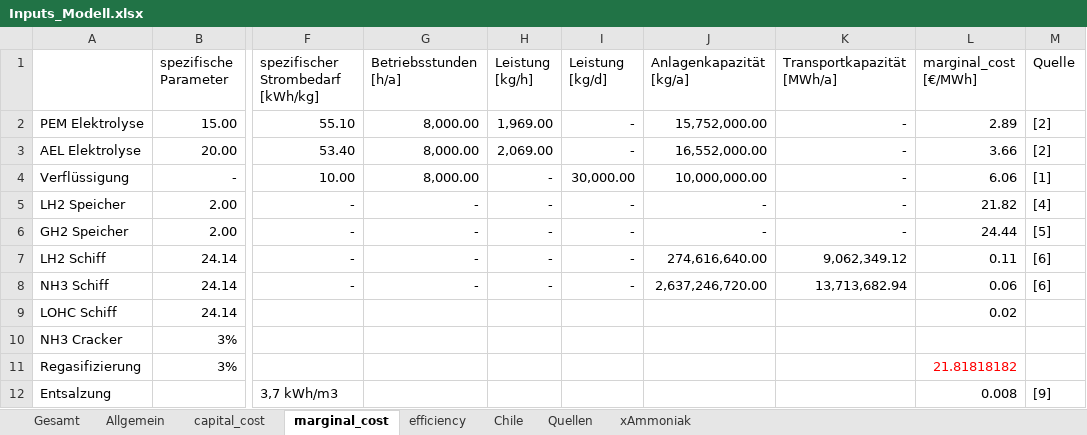
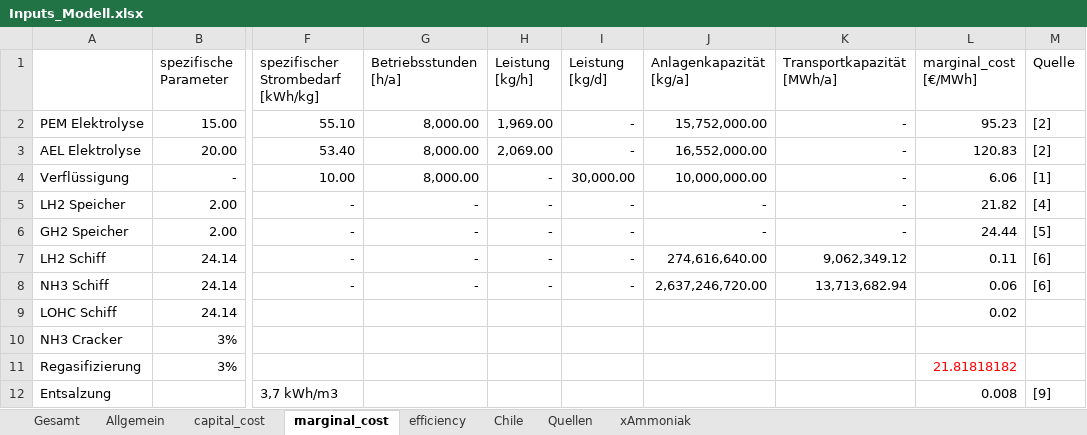
Before and after one commit to cgipser/DWE, an Excel workbook: data/Inputs_Modell.xlsx, sheet marginal_cost, drawn as a sheet; only a part is shown, gaps mark what is left out; values as stored, in another font and other column widths than the file's, no borders; the diff names each change by its address in the sheet, - before the commit and + after, or states it on an @@ line.

```diff
--- a/data/Inputs_Modell.xlsx (sheet marginal_cost)
+++ b/data/Inputs_Modell.xlsx (sheet marginal_cost)
-L2 (marginal_cost [€/MWh]): 2.89
+L2 (marginal_cost [€/MWh]): 95.23
-L3 (marginal_cost [€/MWh]): 3.66
+L3 (marginal_cost [€/MWh]): 120.83
```
Also changed, not shown: sheet Gesamt, sheet Quellen, 2 other files.
